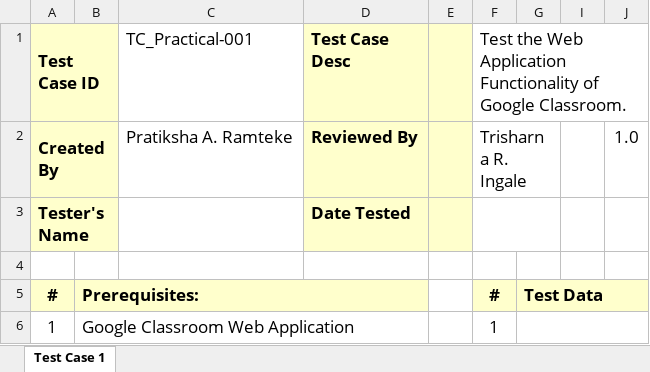
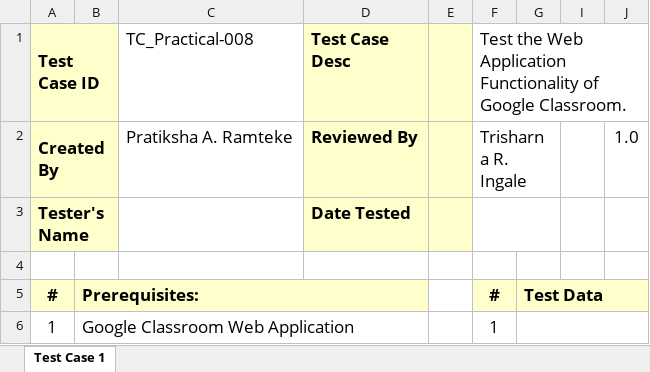
Before and after one commit to pratiksha707/practicalsem1, an Excel workbook: TestCase of Google Classroom Application.xlsx, sheet Test Case 1, drawn as a sheet; only a part is shown; values as stored, in another font and other column widths than the file's, no borders; charts and pictures not drawn; the diff names each change by its address in the sheet, - before the commit and + after, or states it on an @@ line.

```diff
--- a/TestCase of Google Classroom Application.xlsx (sheet Test Case 1)
+++ b/TestCase of Google Classroom Application.xlsx (sheet Test Case 1)
-C1: TC_Practical-001
+C1: TC_Practical-008
```
Also changed, not shown: charts or pictures, Test Case google home page.xlsx, TestCase game.xlsx, 30 other files.
